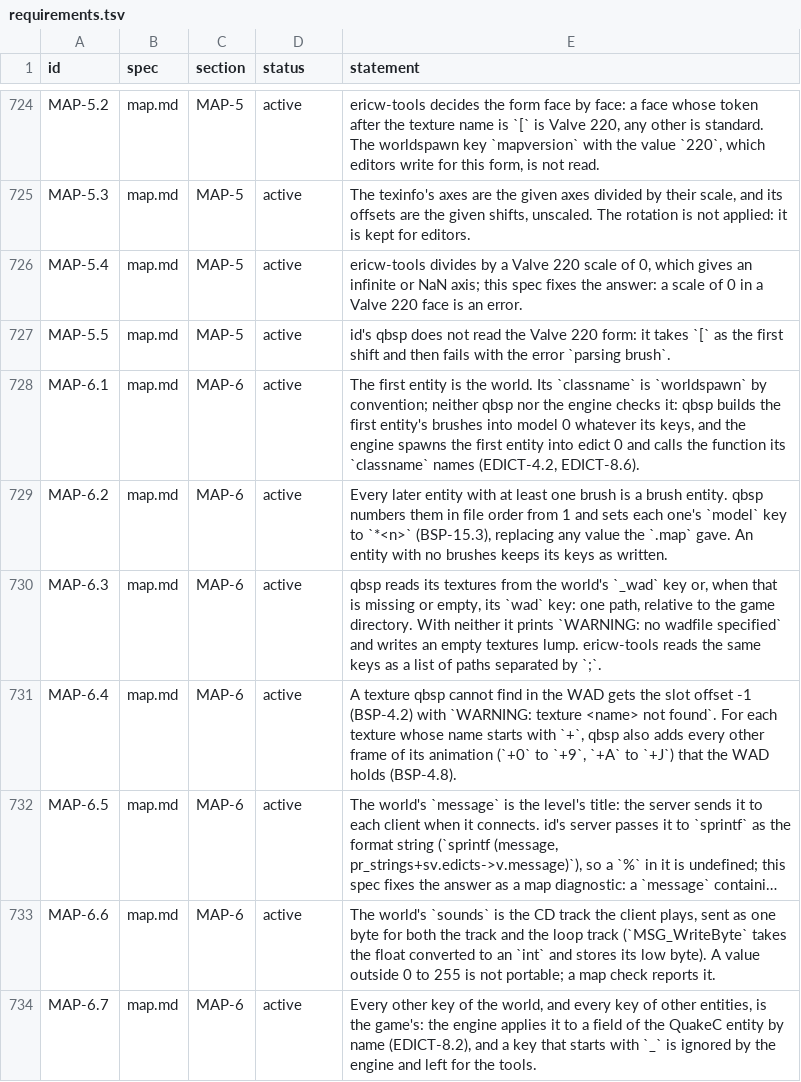
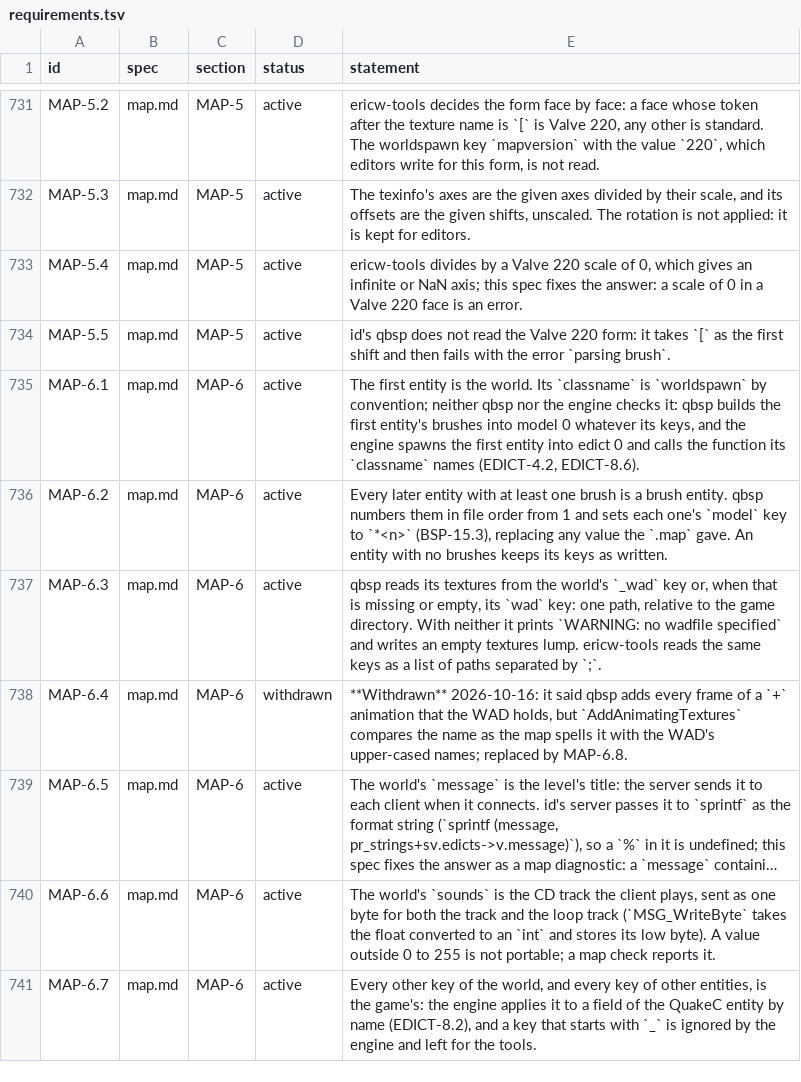
Before and after one commit to quakecstudio/editor, a TSV file: docs/spec/requirements.tsv, drawn as a sheet; only a part is shown, gaps mark what is left out; long unchanged cells end in …; addresses are those after the commit; the diff covers the shown part only; the diff names each change by its address in the sheet, - before the commit and + after, or states it on an @@ line.

Commit message:
feat(map): add qs-map, qs-bsp and the MDL reader
Reads .map files losslessly in the standard and Valve 220 forms and
writes them back byte for byte, with a model of what id's qbsp reads.
Ports id's Mod_LoadBrushModel and Mod_LoadAliasModel with bounds
checks, reads BSP2 and .lit, and writes a BSP's entities back into it
or into a .ent file for maps with no .map source.

The spec gains MAP-1.9, MAP-6.8, BSP-1.8, BSP-6.6, BSP-9.9 and BSP-19,
and withdraws MAP-6.4 and BSP-1.7, which real data and qbsp's code
contradicted.

```diff
--- a/docs/spec/requirements.tsv
+++ b/docs/spec/requirements.tsv
-D738 (status): active
+D738 (status): withdrawn
-E738 (statement): A texture qbsp cannot find in the WAD gets the slot offset -1 (BSP-4.2) with `WARNING: texture <name> not found`. For each texture whose name starts with `+`, qbsp also adds every other frame of its animation (`+0` to `+9`, `+A` to `+J`) that the WAD holds (BSP-4.8).
+E738 (statement): **Withdrawn** 2026-10-16: it said qbsp adds every frame of a `+` animation that the WAD holds, but `AddAnimatingTextures` compares the name as the map spells it with the WAD's upper-cased names; replaced by MAP-6.8.
```
Also changed, not shown: 8 added rows and 5 edited cells elsewhere in this file, docs/spec/coverage-baseline.tsv, 53 other files.
